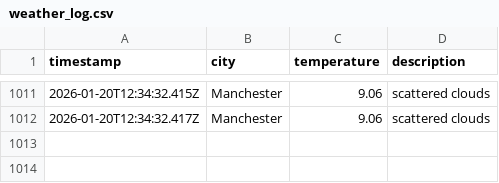
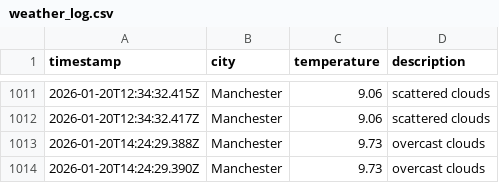
Before and after one commit to Maisie90/DataOps-weather, a CSV file: data/weather_log.csv, drawn as a sheet; only a part is shown, gaps mark what is left out; the diff names each change by its address in the sheet, - before the commit and + after, or states it on an @@ line.

```diff
--- a/data/weather_log.csv
+++ b/data/weather_log.csv
+row 1013: 2026-01-20T14:24:29.388Z | Manchester | 9.73 | overcast clouds
+row 1014: 2026-01-20T14:24:29.390Z | Manchester | 9.73 | overcast clouds
```
